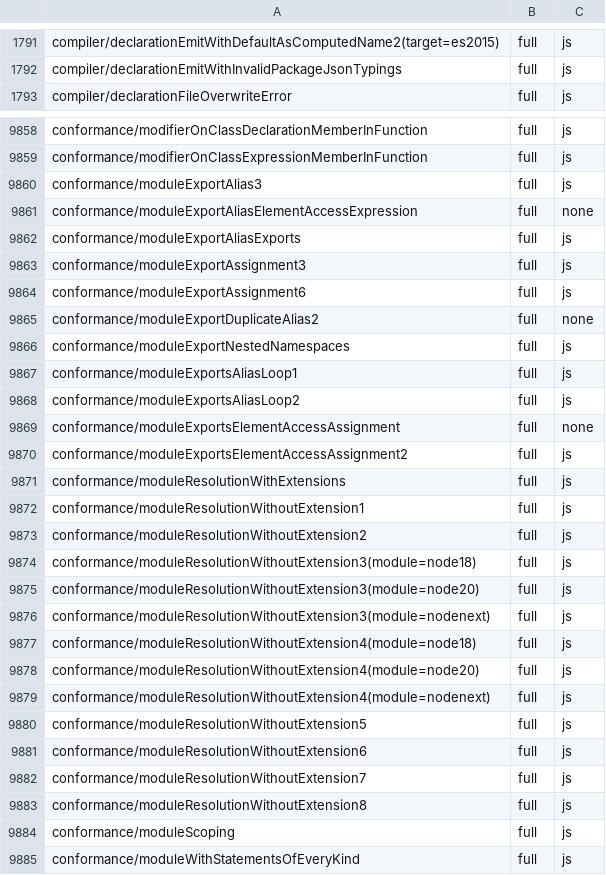
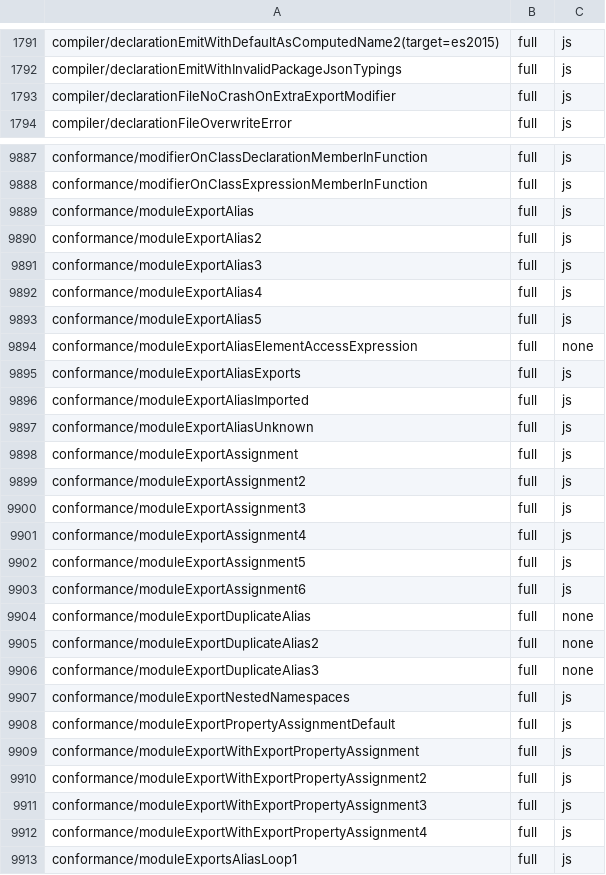
Before and after one commit to kazhiramatsu/tsc-rs, a TSV file: ratchets/ts71/7.1.0-dev-19dadef8.tsv, drawn as a sheet; only a part is shown, gaps mark what is left out; the shorter side is filled out with more unchanged rows; the diff covers the shown part only; the diff names each change by its address in the sheet, - before the commit and + after, or states it on an @@ line.

Commit message:
cutover P3-5m: CommonJS exports bind and type as in tsgo
tsgo binds `module.exports = X` as the file's `export=` (an alias when X
is an entity name or class expression, a property otherwise) and
`exports.p = X`, `module.exports.p = X` and
`Object.defineProperty(exports, "p", ...)` as function-scoped variables
(or aliases) in the file's exports, with the assignment or call as the
declaration. A JavaScript file with a CommonJS indicator declares
`module` and `exports` at its end, and a module source file or ambient
module promotes its type and namespace exports onto its `export=`.

- The binder ports bindModuleExportsAssignment,
  bindExportsOrObjectDefineProperty, declareCommonJSVariable and
  bindCommonJSTypeExports, and drops tsc 6.0's CommonJS binding: exports
  aliases, namespaces from entity names, the `module.exports = {}` and
  `module.exports = exports` skips and the shorthand-object exports.
- The checker resolves a module to its `export=` alone (no
  getCommonJsExportEquals merge), types `exports` as the resolved module
  and `module` from its members, types CommonJS export assignments from
  the rightmost value, and drops the duplicated-export flow typing, the
  object-member combination and checkAssignmentDeclaration.
- TS2309 follows checkExternalModuleExports (a value export, or a
  shadowed namespace) without the JavaScript exemption; TS2323 skips
  names declared only by `exports.p = ...`.
- resolveEntityName follows the alias chain until the meaning is met;
  import types, TS18042 and checkAliasSymbol read getSymbolFlags.
- A CommonJS file's top-level `this` is `typeof globalThis`; `module` and
  `exports` are never unused. The P3-5l CommonJS bridges are gone.

Unit tests are re-pinned to tsgo's rows (2 binder, 9 checker), two tests
of the removed CommonJS flow typing are deleted, and three tests are added.

Conformance: full 12,967 -> 13,023, mismatch 336 -> 286; ratchet 0
regressions, 50 rows added and 8 raised.

```diff
--- a/ratchets/ts71/7.1.0-dev-19dadef8.tsv
+++ b/ratchets/ts71/7.1.0-dev-19dadef8.tsv
+row 1793: compiler/declarationFileNoCrashOnExtraExportModifier | full | js
+row 9889: conformance/moduleExportAlias | full | js
+row 9890: conformance/moduleExportAlias2 | full | js
+row 9892: conformance/moduleExportAlias4 | full | js
+row 9893: conformance/moduleExportAlias5 | full | js
+row 9896: conformance/moduleExportAliasImported | full | js
+row 9897: conformance/moduleExportAliasUnknown | full | js
+row 9898: conformance/moduleExportAssignment | full | js
+row 9899: conformance/moduleExportAssignment2 | full | js
+row 9901: conformance/moduleExportAssignment4 | full | js
+row 9902: conformance/moduleExportAssignment5 | full | js
+row 9904: conformance/moduleExportDuplicateAlias | full | none
+row 9906: conformance/moduleExportDuplicateAlias3 | full | none
+row 9908: conformance/moduleExportPropertyAssignmentDefault | full | js
+row 9909: conformance/moduleExportWithExportPropertyAssignment | full | js
+row 9910: conformance/moduleExportWithExportPropertyAssignment2 | full | js
+row 9911: conformance/moduleExportWithExportPropertyAssignment3 | full | js
+row 9912: conformance/moduleExportWithExportPropertyAssignment4 | full | js
```
Also changed, not shown: 32 added rows and 8 edited cells elsewhere in this file, 17 other files.
